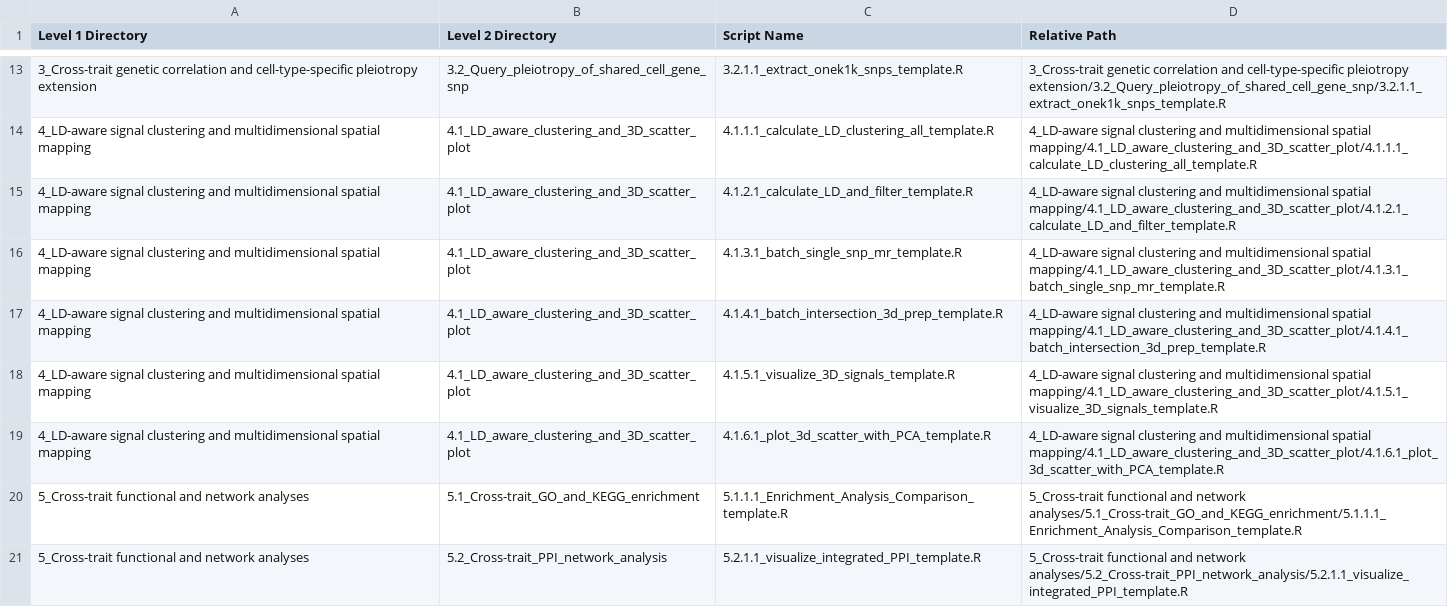
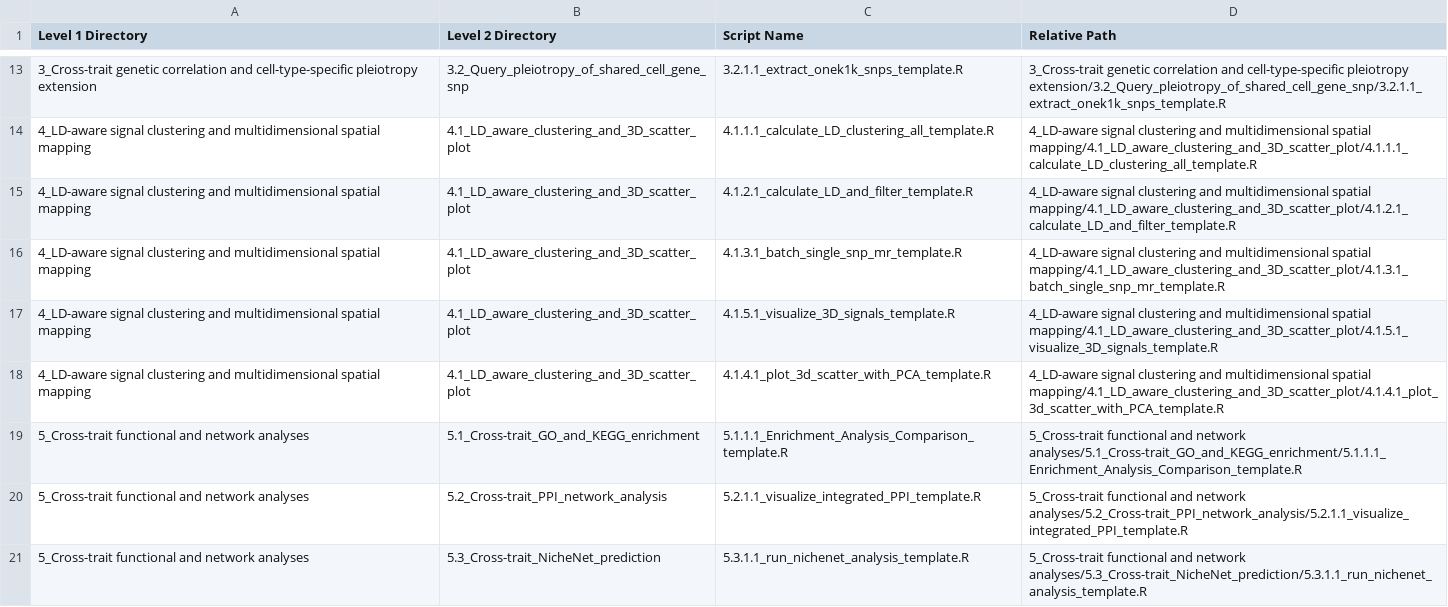
Before and after one commit to yaoxinyaoxinyaoxin/MHC-A2H, a CSV file: Summary_Tasks_and_Scripts_Mapped.csv, drawn as a sheet; only a part is shown, gaps mark what is left out; the shorter side is filled out with more unchanged rows.

Commit message:
Rename 4.1.6.1_plot_3d_scatter_with_PCA_template.R to 4.1.4.1_plot_3d_scatter_with_PCA_template.R and update index files

```diff
--- a/Summary_Tasks_and_Scripts_Mapped.csv
+++ b/Summary_Tasks_and_Scripts_Mapped.csv
@@ -16,5 +16,4 @@ Level 1 Directory,Level 2 Directory,Script Name,Relative Path
 4_LD-aware signal clustering and multidimensional spatial mapping,4.1_LD_aware_clustering_and_3D_scatter_plot,4.1.3.1_batch_single_snp_mr_template.R,4_LD-aware signal clustering and multidimensional spatial mapping/4.1_LD_aware_clustering_and_3D_scatter_plot/4.1.3.1_batch_single_snp_mr_template.R
-4_LD-aware signal clustering and multidimensional spatial mapping,4.1_LD_aware_clustering_and_3D_scatter_plot,4.1.4.1_batch_intersection_3d_prep_template.R,4_LD-aware signal clustering and multidimensional spatial mapping/4.1_LD_aware_clustering_and_3D_scatter_plot/4.1.4.1_batch_intersection_3d_prep_template.R
 4_LD-aware signal clustering and multidimensional spatial mapping,4.1_LD_aware_clustering_and_3D_scatter_plot,4.1.5.1_visualize_3D_signals_template.R,4_LD-aware signal clustering and multidimensional spatial mapping/4.1_LD_aware_clustering_and_3D_scatter_plot/4.1.5.1_visualize_3D_signals_template.R
-4_LD-aware signal clustering and multidimensional spatial mapping,4.1_LD_aware_clustering_and_3D_scatter_plot,4.1.6.1_plot_3d_scatter_with_PCA_template.R,4_LD-aware signal clustering and multidimensional spatial mapping/4.1_LD_aware_clustering_and_3D_scatter_plot/4.1.6.1_plot_3d_scatter_with_PCA_template.R
+4_LD-aware signal clustering and multidimensional spatial mapping,4.1_LD_aware_clustering_and_3D_scatter_plot,4.1.4.1_plot_3d_scatter_with_PCA_template.R,4_LD-aware signal clustering and multidimensional spatial mapping/4.1_LD_aware_clustering_and_3D_scatter_plot/4.1.4.1_plot_3d_scatter_with_PCA_template.R
 5_Cross-trait functional and network analyses,5.1_Cross-trait_GO_and_KEGG_enrichment,5.1.1.1_Enrichment_Analysis_Comparison_template.R,5_Cross-trait functional and network analyses/5.1_Cross-trait_GO_and_KEGG_enrichment/5.1.1.1_Enrichment_Analysis_Comparison_template.R
```
Also changed, not shown: 2 other files.
